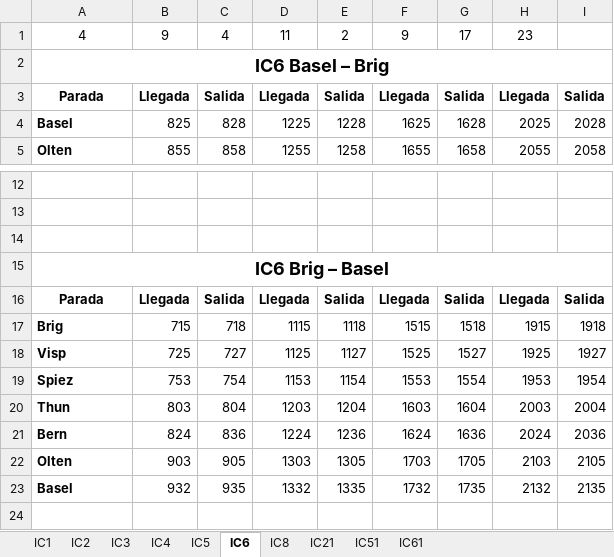
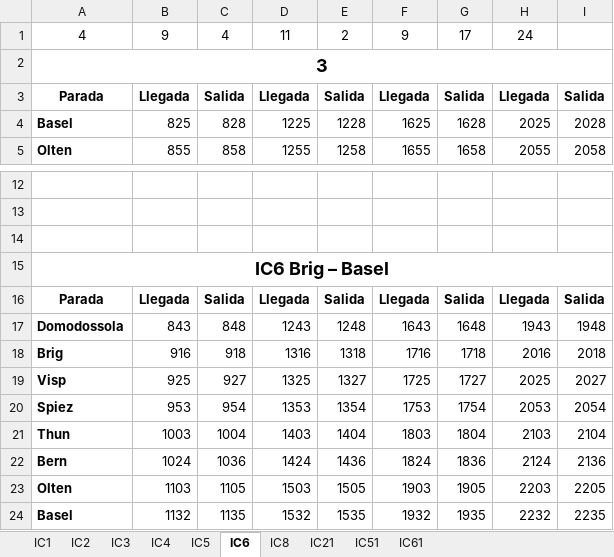
Before and after one commit to DerSpanischGamer/TrainNetworkSimulator, an Excel workbook: Horarios.xlsx, sheet IC6, drawn as a sheet; only a part is shown, gaps mark what is left out; values as stored, in another font and other column widths than the file's, no borders; removed rows and columns are numbered as before the commit, all else as after; the diff names each change by its address in the sheet, - before the commit and + after, or states it on an @@ line.

```diff
--- a/Horarios.xlsx (sheet IC6)
+++ b/Horarios.xlsx (sheet IC6)
-H1: 23
+H1: 24
-A2: IC6 Basel – Brig
+A2: 3
-row 17: Brig | 715 | 718 | 1115 | 1118 | 1515 | 1518 | 1915 | 1918
-row 18: Visp | 725 | 727 | 1125 | 1127 | 1525 | 1527 | 1925 | 1927
-row 19: Spiez | 753 | 754 | 1153 | 1154 | 1553 | 1554 | 1953 | 1954
-row 20: Thun | 803 | 804 | 1203 | 1204 | 1603 | 1604 | 2003 | 2004
-row 21: Bern | 824 | 836 | 1224 | 1236 | 1624 | 1636 | 2024 | 2036
-row 22: Olten | 903 | 905 | 1303 | 1305 | 1703 | 1705 | 2103 | 2105
-row 23: Basel | 932 | 935 | 1332 | 1335 | 1732 | 1735 | 2132 | 2135
+row 17: Domodossola | 843 | 848 | 1243 | 1248 | 1643 | 1648 | 1943 | 1948
+row 18: Brig | 916 | 918 | 1316 | 1318 | 1716 | 1718 | 2016 | 2018
+row 19: Visp | 925 | 927 | 1325 | 1327 | 1725 | 1727 | 2025 | 2027
+row 20: Spiez | 953 | 954 | 1353 | 1354 | 1753 | 1754 | 2053 | 2054
+row 21: Thun | 1003 | 1004 | 1403 | 1404 | 1803 | 1804 | 2103 | 2104
+row 22: Bern | 1024 | 1036 | 1424 | 1436 | 1824 | 1836 | 2124 | 2136
+row 23: Olten | 1103 | 1105 | 1503 | 1505 | 1903 | 1905 | 2203 | 2205
+row 24: Basel | 1132 | 1135 | 1532 | 1535 | 1932 | 1935 | 2232 | 2235
```
Also changed, not shown: sheet IC1, sheet IC8, 3 other files.
